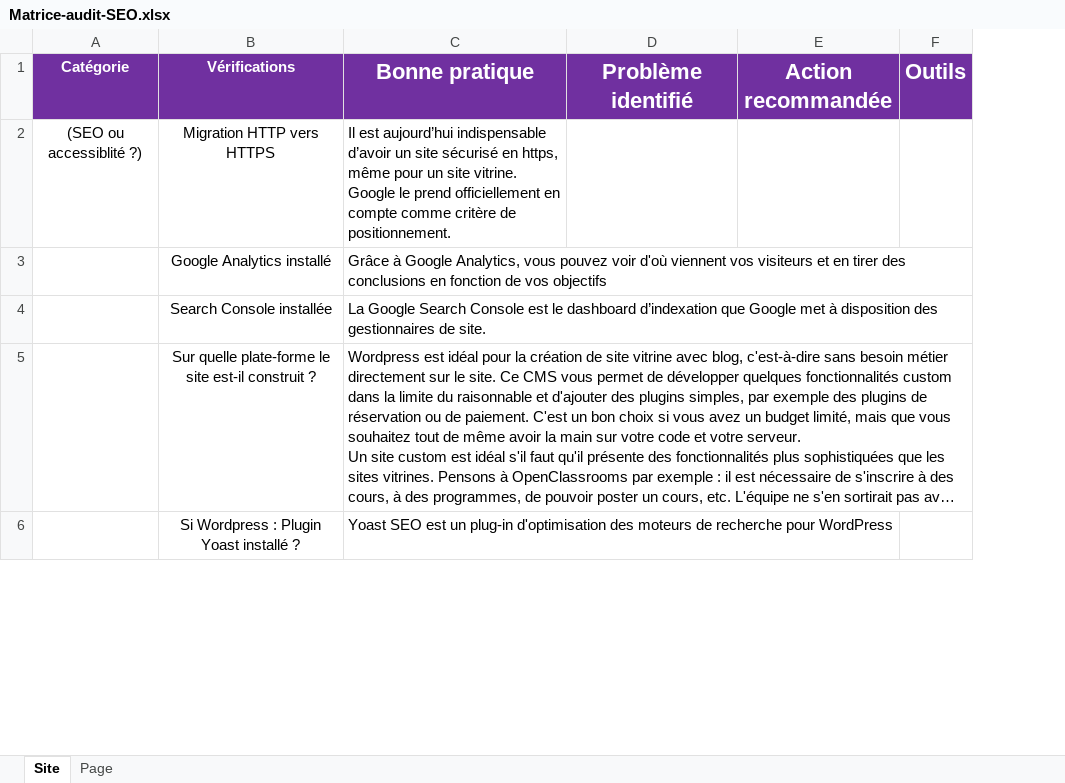
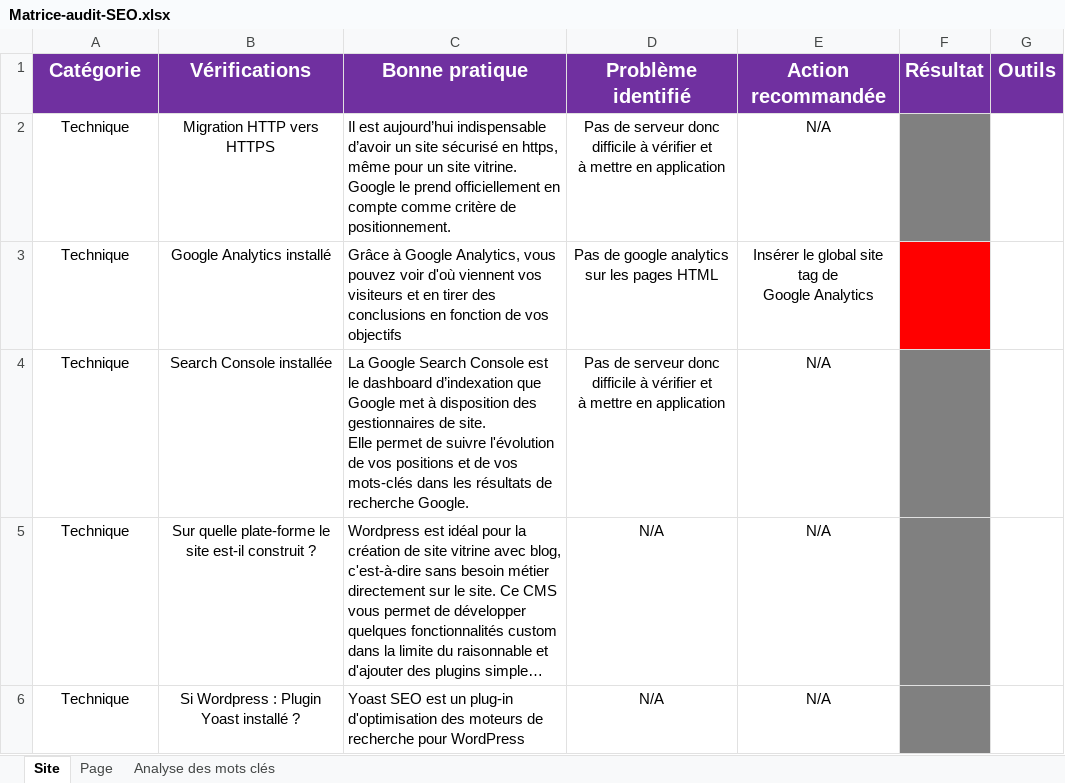
Before and after one commit to rahmani-sofiane/RAHMANISofiane_4.github.io, an Excel workbook: Matrice-audit-SEO.xlsx, sheet Site, drawn as a sheet; only a part is shown; long unchanged cells end in …; values as stored, in another font and other column widths than the file's, no borders; addresses are those after the commit; ↵ is a line break in a cell; the diff covers the shown part only; the diff names each change by its address in the sheet, - before the commit and + after, or states it on an @@ line.

```diff
--- a/Matrice-audit-SEO.xlsx (sheet Site)
+++ b/Matrice-audit-SEO.xlsx (sheet Site)
+sheet tab: Analyse des mots clés
+column F (Résultat), empty
@@ A1:B1 text size: larger @@
@@ C1:E1 text size: smaller @@
@@ G1 text size: smaller @@
-A2 (Catégorie): (SEO ou accessiblité ?)
+A2 (Catégorie): Technique
-D2 (Problème identifié): (empty)
+D2 (Problème identifié): Pas de serveur donc difficile à vérifier et ↵ à mettre en application
-E2 (Action recommandée): (empty)
+E2 (Action recommandée): N/A
-A3:A6 (Catégorie): (empty)
+A3:A6 (Catégorie): Technique
-D3 (Problème identifié): (empty)
+D3 (Problème identifié): Pas de google analytics sur les pages HTML
-E3 (Action recommandée): (empty)
+E3 (Action recommandée): Insérer le global site tag de ↵ Google Analytics
-C4 (Bonne pratique): …de site.
+C4 (Bonne pratique): …de site. ↵ Elle permet de suivre l'évolution de vos positions et de vos mots-clés dans les résultats de recherche Google.
-D4 (Problème identifié): (empty)
+D4 (Problème identifié): Pas de serveur donc difficile à vérifier et ↵ à mettre en application
-E4:E6 (Action recommandée): (empty)
+E4:E6 (Action recommandée): N/A
-D5:D6 (Problème identifié): (empty)
+D5:D6 (Problème identifié): N/A
```
Also changed, not shown: 19 added rows, 4 removed rows and 54 edited cells elsewhere in this sheet, sheet Page, 52 other files.
